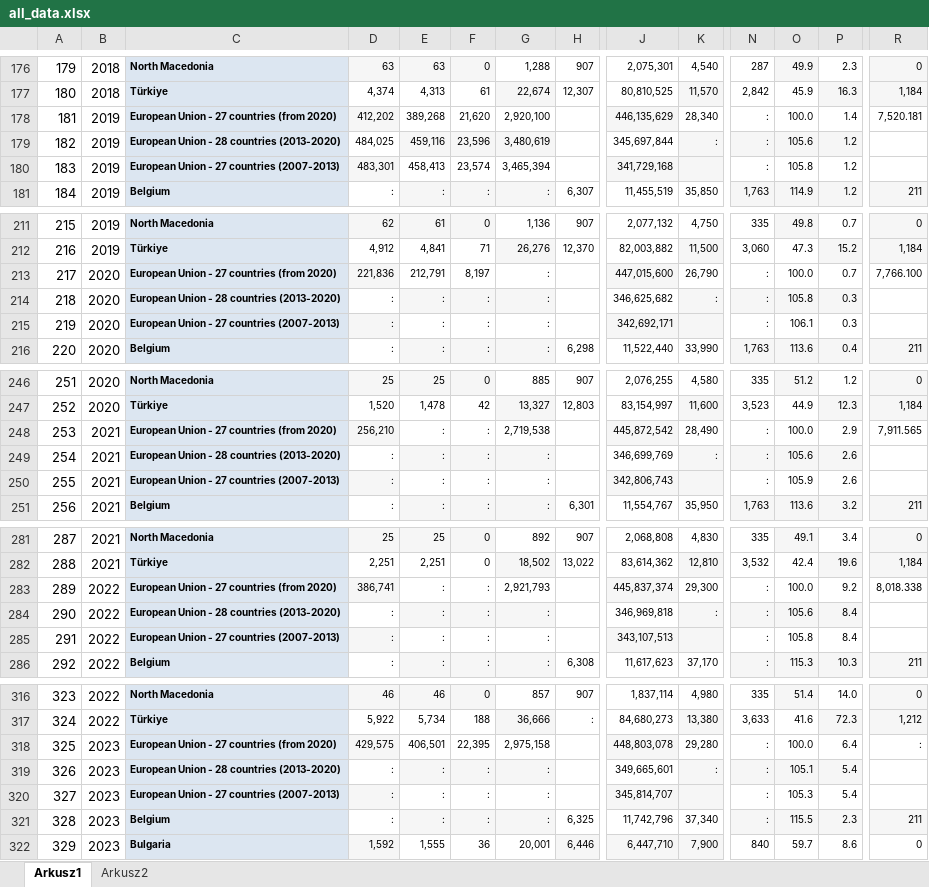
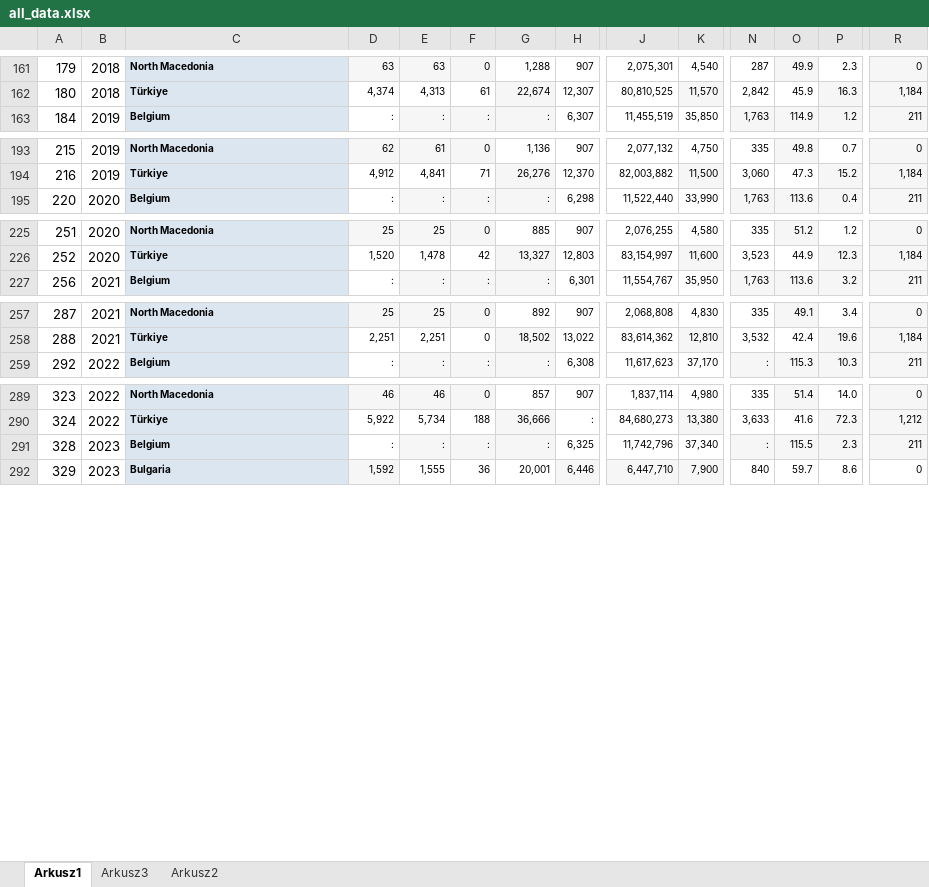
Before and after one commit to SzymonKovalski/ExploracjaTransportuKolejowego, an Excel workbook: all_data.xlsx, sheet Arkusz1, drawn as a sheet; only a part is shown, gaps mark what is left out; values as stored, in another font and other column widths than the file's, no borders; rows hold the shown columns only; the diff covers the shown part only; the diff names each change by its address in the sheet, - before the commit and + after, or states it on an @@ line.

Commit message:
Modified analiza.ipynb and changed the sheets in all_data.xlsx

```diff
--- a/all_data.xlsx (sheet Arkusz1)
+++ b/all_data.xlsx (sheet Arkusz1)
+sheet tab: Arkusz3
-row 178: 181 | 2019 | European Union - 27 countries (from 2020) | 412,202 | 389,268 | 21,620 | 2,920,100 |  | 446,135,629 | 28,340 | : | 100.0 | 1.4 | 7,520.181
-row 179: 182 | 2019 | European Union - 28 countries (2013-2020) | 484,025 | 459,116 | 23,596 | 3,480,619 |  | 345,697,844 | : | : | 105.6 | 1.2
-row 180: 183 | 2019 | European Union - 27 countries (2007-2013) | 483,301 | 458,413 | 23,574 | 3,465,394 |  | 341,729,168 |  | : | 105.8 | 1.2
-row 213: 217 | 2020 | European Union - 27 countries (from 2020) | 221,836 | 212,791 | 8,197 | : |  | 447,015,600 | 26,790 | : | 100.0 | 0.7 | 7,766.100
-row 214: 218 | 2020 | European Union - 28 countries (2013-2020) | : | : | : | : |  | 346,625,682 | : | : | 105.8 | 0.3
-row 215: 219 | 2020 | European Union - 27 countries (2007-2013) | : | : | : | : |  | 342,692,171 |  | : | 106.1 | 0.3
-row 248: 253 | 2021 | European Union - 27 countries (from 2020) | 256,210 | : | : | 2,719,538 |  | 445,872,542 | 28,490 | : | 100.0 | 2.9 | 7,911.565
-row 249: 254 | 2021 | European Union - 28 countries (2013-2020) | : | : | : | : |  | 346,699,769 | : | : | 105.6 | 2.6
-row 250: 255 | 2021 | European Union - 27 countries (2007-2013) | : | : | : | : |  | 342,806,743 |  | : | 105.9 | 2.6
-row 283: 289 | 2022 | European Union - 27 countries (from 2020) | 386,741 | : | : | 2,921,793 |  | 445,837,374 | 29,300 | : | 100.0 | 9.2 | 8,018.338
-row 284: 290 | 2022 | European Union - 28 countries (2013-2020) | : | : | : | : |  | 346,969,818 | : | : | 105.6 | 8.4
-row 285: 291 | 2022 | European Union - 27 countries (2007-2013) | : | : | : | : |  | 343,107,513 |  | : | 105.8 | 8.4
-row 318: 325 | 2023 | European Union - 27 countries (from 2020) | 429,575 | 406,501 | 22,395 | 2,975,158 |  | 448,803,078 | 29,280 | : | 100.0 | 6.4 | :
-row 319: 326 | 2023 | European Union - 28 countries (2013-2020) | : | : | : | : |  | 349,665,601 | : | : | 105.1 | 5.4
-row 320: 327 | 2023 | European Union - 27 countries (2007-2013) | : | : | : | : |  | 345,814,707 |  | : | 105.3 | 5.4
```
Also changed, not shown: 15 removed rows, 9 edited cells and cell formats elsewhere in this sheet, 1 other file.
